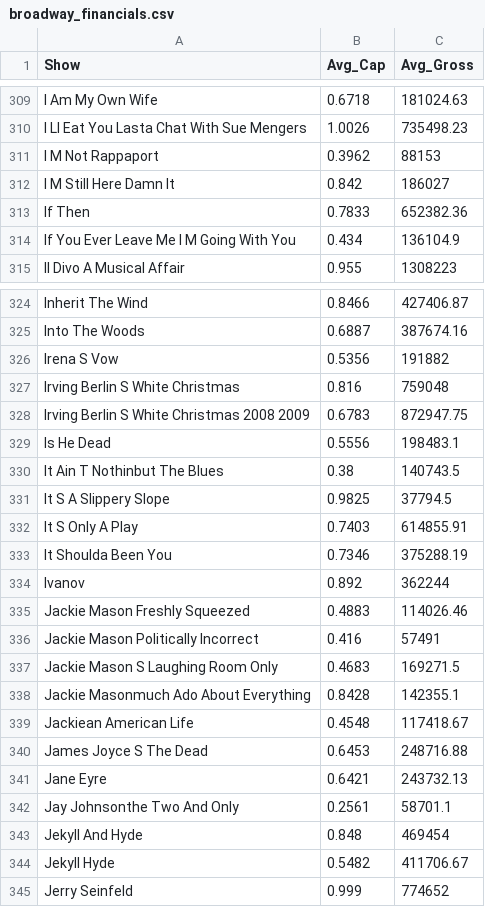
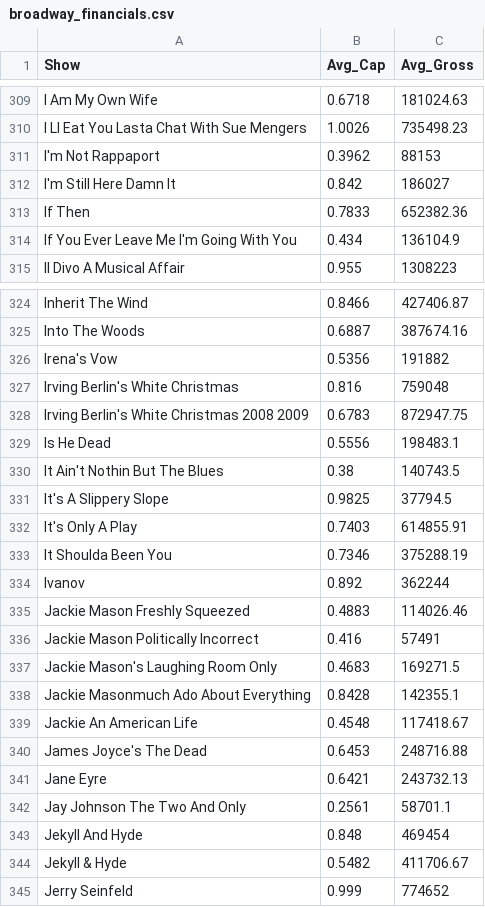
Before and after one commit to bo8b/broadway_viz, a CSV file: broadway_financials.csv, drawn as a sheet; only a part is shown, gaps mark what is left out; the diff covers the shown part only.

Commit message:
Add files via upload

```diff
--- a/broadway_financials.csv
+++ b/broadway_financials.csv
@@ -310,6 +310,6 @@ I Am My Own Wife,0.6718,181024.63
 I Ll Eat You Lasta Chat With Sue Mengers,1.0026,735498.23
-I M Not Rappaport,0.3962,88153
-I M Still Here   Damn It ,0.842,186027
+I'm Not Rappaport,0.3962,88153
+I'm Still Here   Damn It ,0.842,186027
 If Then,0.7833,652382.36
-If You Ever Leave Me I M Going With You,0.434,136104.9
+If You Ever Leave Me I'm Going With You,0.434,136104.9
 Il Divo A Musical Affair,0.955,1308223
@@ -325,9 +325,9 @@ Inherit The Wind,0.8466,427406.87
 Into The Woods,0.6887,387674.16
-Irena S Vow,0.5356,191882
-Irving Berlin S White Christmas,0.816,759048
-Irving Berlin S White Christmas 2008 2009,0.6783,872947.75
+Irena's Vow,0.5356,191882
+Irving Berlin's White Christmas,0.816,759048
+Irving Berlin's White Christmas 2008 2009,0.6783,872947.75
 Is He Dead ,0.5556,198483.1
-It Ain T Nothinbut The Blues,0.38,140743.5
-It S A Slippery Slope,0.9825,37794.5
-It S Only A Play,0.7403,614855.91
+It Ain't Nothin But The Blues,0.38,140743.5
+It's A Slippery Slope,0.9825,37794.5
+It's Only A Play,0.7403,614855.91
 It Shoulda Been You,0.7346,375288.19
@@ -336,10 +336,10 @@ Jackie Mason Freshly Squeezed,0.4883,114026.46
 Jackie Mason Politically Incorrect,0.416,57491
-Jackie Mason S Laughing Room Only,0.4683,169271.5
+Jackie Mason's Laughing Room Only,0.4683,169271.5
 Jackie Masonmuch Ado About Everything,0.8428,142355.1
-Jackiean American Life,0.4548,117418.67
-James Joyce S The Dead,0.6453,248716.88
+Jackie An American Life,0.4548,117418.67
+James Joyce's The Dead,0.6453,248716.88
 Jane Eyre,0.6421,243732.13
-Jay Johnsonthe Two And Only,0.2561,58701.1
+Jay Johnson The Two And Only,0.2561,58701.1
 Jekyll And Hyde,0.848,469454
-Jekyll Hyde,0.5482,411706.67
+Jekyll & Hyde,0.5482,411706.67
 Jerry Seinfeld,0.999,774652
```
Also changed, not shown: 60 edited cells elsewhere in this file.
